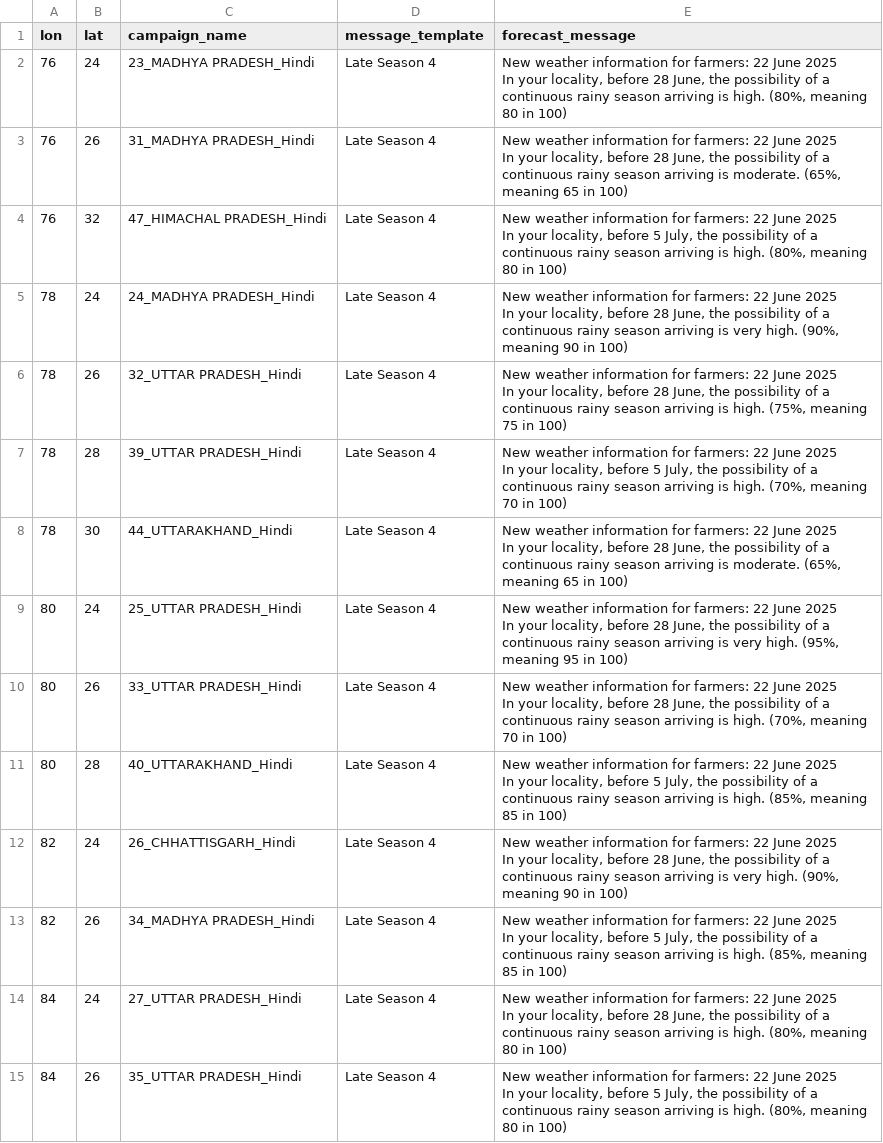
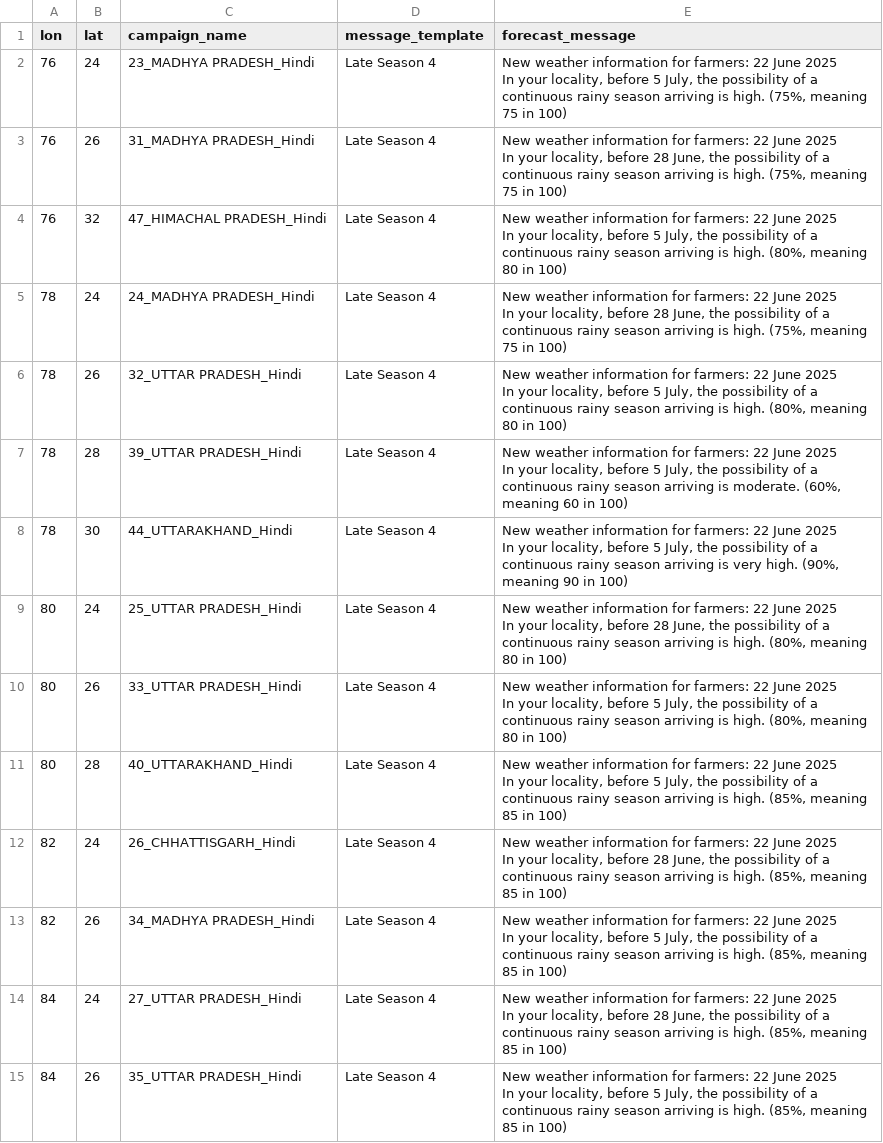
Before and after one commit to envfluids/monsoon-operational, a CSV file: docs/assets/data/message_templates_output_eng.csv, drawn as a sheet; the diff names each change by its address in the sheet, - before the commit and + after, or states it on an @@ line.

```diff
--- a/docs/assets/data/message_templates_output_eng.csv
+++ b/docs/assets/data/message_templates_output_eng.csv
-E2 (forecast_message): …locality, before 28 June, the possibility of a continuous rainy season arriving is high. (80%, meaning 80 in 100)
+E2 (forecast_message): …locality, before 5 July, the possibility of a continuous rainy season arriving is high. (75%, meaning 75 in 100)
-E3 (forecast_message): …arriving is moderate. (65%, meaning 65 in 100)
+E3 (forecast_message): …arriving is high. (75%, meaning 75 in 100)
-E5 (forecast_message): …arriving is very high. (90%, meaning 90 in 100)
+E5 (forecast_message): …arriving is high. (75%, meaning 75 in 100)
-E6 (forecast_message): …locality, before 28 June, the possibility of a continuous rainy season arriving is high. (75%, meaning 75 in 100)
+E6 (forecast_message): …locality, before 5 July, the possibility of a continuous rainy season arriving is high. (80%, meaning 80 in 100)
-E7 (forecast_message): …arriving is high. (70%, meaning 70 in 100)
+E7 (forecast_message): …arriving is moderate. (60%, meaning 60 in 100)
-E8 (forecast_message): …locality, before 28 June, the possibility of a continuous rainy season arriving is moderate. (65%, meaning 65 in 100)
+E8 (forecast_message): …locality, before 5 July, the possibility of a continuous rainy season arriving is very high. (90%, meaning 90 in 100)
-E9 (forecast_message): …arriving is very high. (95%, meaning 95 in 100)
+E9 (forecast_message): …arriving is high. (80%, meaning 80 in 100)
-E10 (forecast_message): …locality, before 28 June, the possibility of a continuous rainy season arriving is high. (70%, meaning 70 in 100)
+E10 (forecast_message): …locality, before 5 July, the possibility of a continuous rainy season arriving is high. (80%, meaning 80 in 100)
-E12 (forecast_message): …arriving is very high. (90%, meaning 90 in 100)
+E12 (forecast_message): …arriving is high. (85%, meaning 85 in 100)
-E14 (forecast_message): …is high. (80%, meaning 80 in 100)
+E14 (forecast_message): …is high. (85%, meaning 85 in 100)
-E15 (forecast_message): …is high. (80%, meaning 80 in 100)
+E15 (forecast_message): …is high. (85%, meaning 85 in 100)
```
Also changed, not shown: 2 other files.
